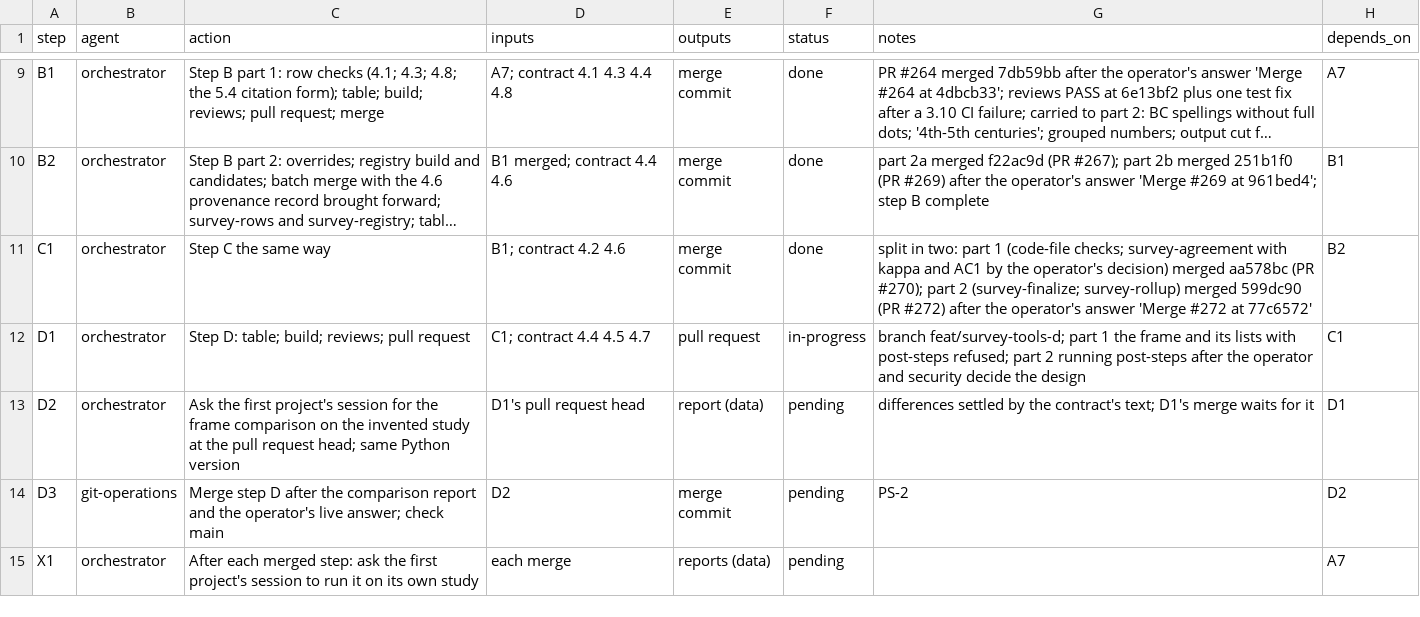
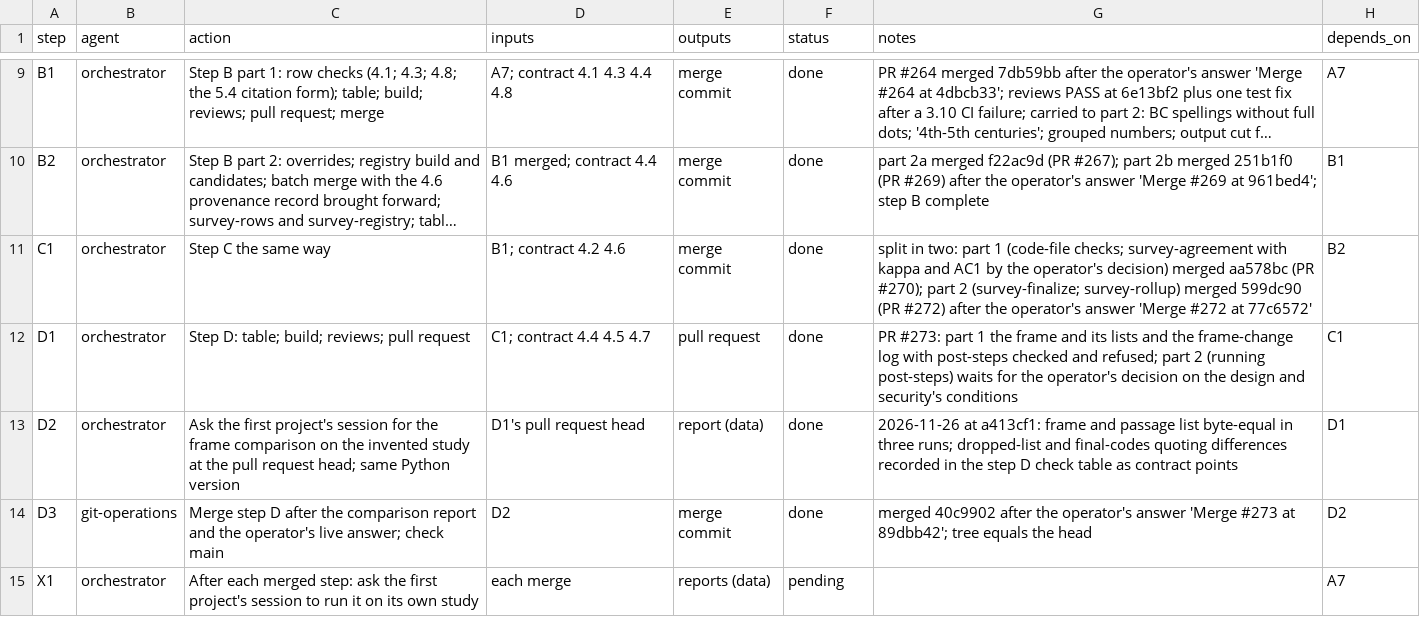
Before and after one commit to jlcatonjr/researchteam, a CSV file: references/plans/post-1.3.0-h5-survey-tools-a-d.steps.csv, drawn as a sheet; only a part is shown, gaps mark what is left out; long unchanged cells end in …; the diff names each change by its address in the sheet, - before the commit and + after, or states it on an @@ line.

```diff
--- a/references/plans/post-1.3.0-h5-survey-tools-a-d.steps.csv
+++ b/references/plans/post-1.3.0-h5-survey-tools-a-d.steps.csv
-F12 (status): in-progress
+F12 (status): done
-G12 (notes): branch feat/survey-tools-d; part 1 the frame and its lists with post-steps refused; part 2 running post-steps after the operator and security decide the design
+G12 (notes): PR #273: part 1 the frame and its lists and the frame-change log with post-steps checked and refused; part 2 (running post-steps) waits for the operator's decision on the design and security's conditions
-F13:F14 (status): pending
+F13:F14 (status): done
-G13 (notes): differences settled by the contract's text; D1's merge waits for it
+G13 (notes): 2026-11-26 at a413cf1: frame and passage list byte-equal in three runs; dropped-list and final-codes quoting differences recorded in the step D check table as contract points
-G14 (notes): PS-2
+G14 (notes): merged 40c9902 after the operator's answer 'Merge #273 at 89dbb42'; tree equals the head
```
Also changed, not shown: references/plans/post-1.3.0-high-items.metaplan.steps.csv, 1 other file.
